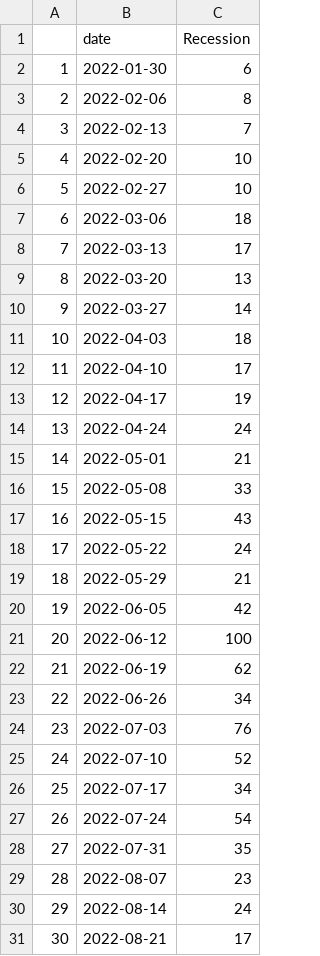
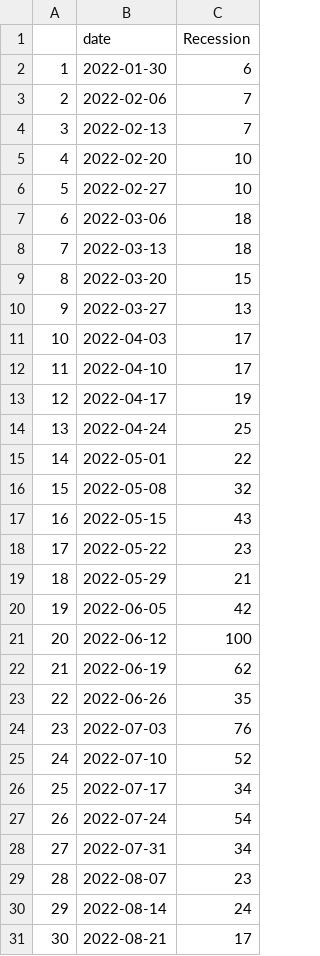
Before and after one commit to Dabra56/tracker, a CSV file: gtrend_recession.csv, drawn as a sheet; only a part is shown; the diff covers the shown part only.

```diff
--- a/gtrend_recession.csv
+++ b/gtrend_recession.csv
@@ -2,3 +2,3 @@
 "1",2022-01-30,6
-"2",2022-02-06,8
+"2",2022-02-06,7
 "3",2022-02-13,7
@@ -7,13 +7,13 @@
 "6",2022-03-06,18
-"7",2022-03-13,17
-"8",2022-03-20,13
-"9",2022-03-27,14
-"10",2022-04-03,18
+"7",2022-03-13,18
+"8",2022-03-20,15
+"9",2022-03-27,13
+"10",2022-04-03,17
 "11",2022-04-10,17
 "12",2022-04-17,19
-"13",2022-04-24,24
-"14",2022-05-01,21
-"15",2022-05-08,33
+"13",2022-04-24,25
+"14",2022-05-01,22
+"15",2022-05-08,32
 "16",2022-05-15,43
-"17",2022-05-22,24
+"17",2022-05-22,23
 "18",2022-05-29,21
@@ -22,3 +22,3 @@
 "21",2022-06-19,62
-"22",2022-06-26,34
+"22",2022-06-26,35
 "23",2022-07-03,76
@@ -27,3 +27,3 @@
 "26",2022-07-24,54
-"27",2022-07-31,35
+"27",2022-07-31,34
 "28",2022-08-07,23
```
Also changed, not shown: 12 edited cells elsewhere in this file, business_condition.csv, gtrend_unemployment.csv, 4 other files.
